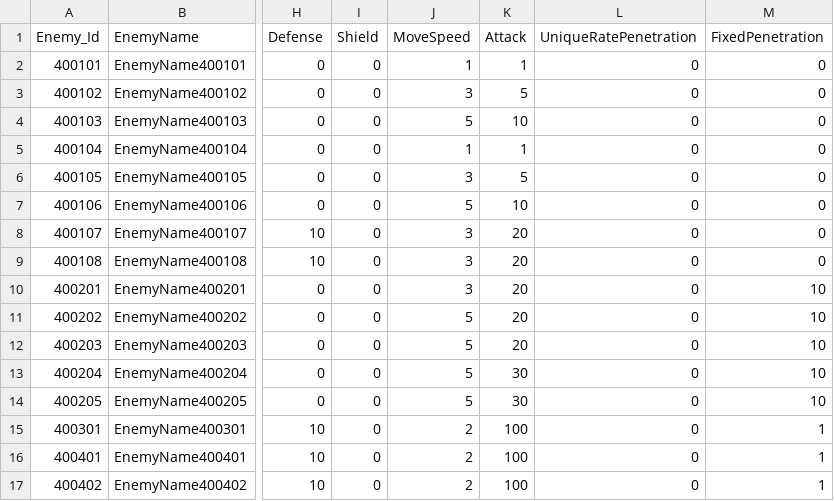
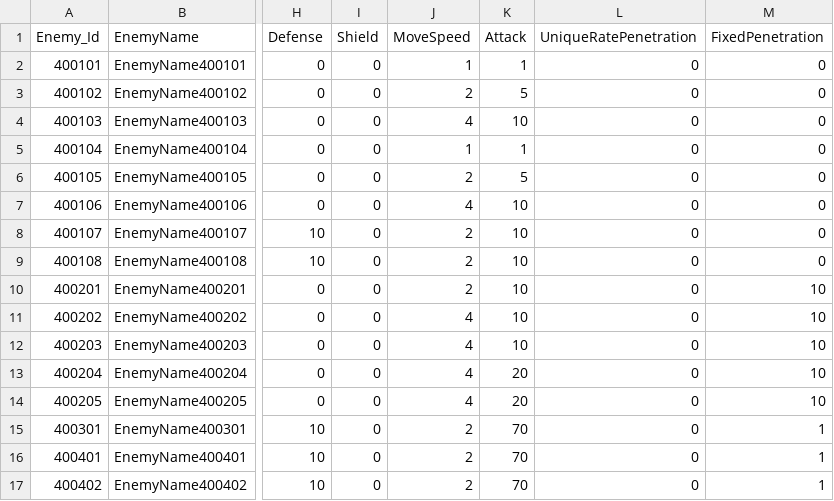
Before and after one commit to jeonglee22/MyPlanet, a CSV file: Assets/DataTables/EnemyTable.csv, drawn as a sheet; only a part is shown, gaps mark what is left out; the diff names each change by its address in the sheet, - before the commit and + after, or states it on an @@ line.

```diff
--- a/Assets/DataTables/EnemyTable.csv
+++ b/Assets/DataTables/EnemyTable.csv
-J3 (MoveSpeed): 3
+J3 (MoveSpeed): 2
-J4 (MoveSpeed): 5
+J4 (MoveSpeed): 4
-J6 (MoveSpeed): 3
+J6 (MoveSpeed): 2
-J7 (MoveSpeed): 5
+J7 (MoveSpeed): 4
-J8:J10 (MoveSpeed): 3
+J8:J10 (MoveSpeed): 2
-K8:K12 (Attack): 20
+K8:K12 (Attack): 10
-J11:J14 (MoveSpeed): 5
+J11:J14 (MoveSpeed): 4
-K13:K14 (Attack): 30
+K13:K14 (Attack): 20
-K15:K17 (Attack): 100
+K15:K17 (Attack): 70
```
Also changed, not shown: 3 other files.
